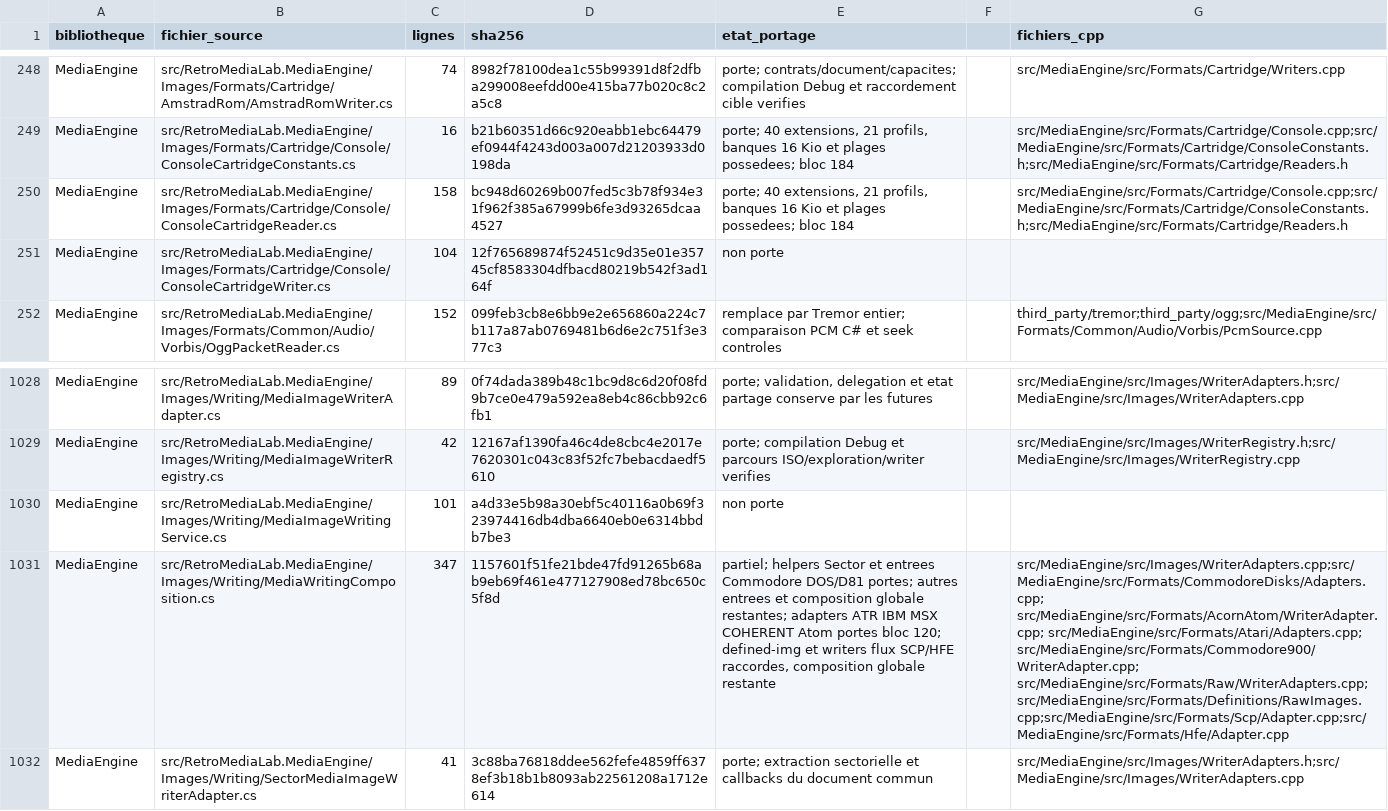
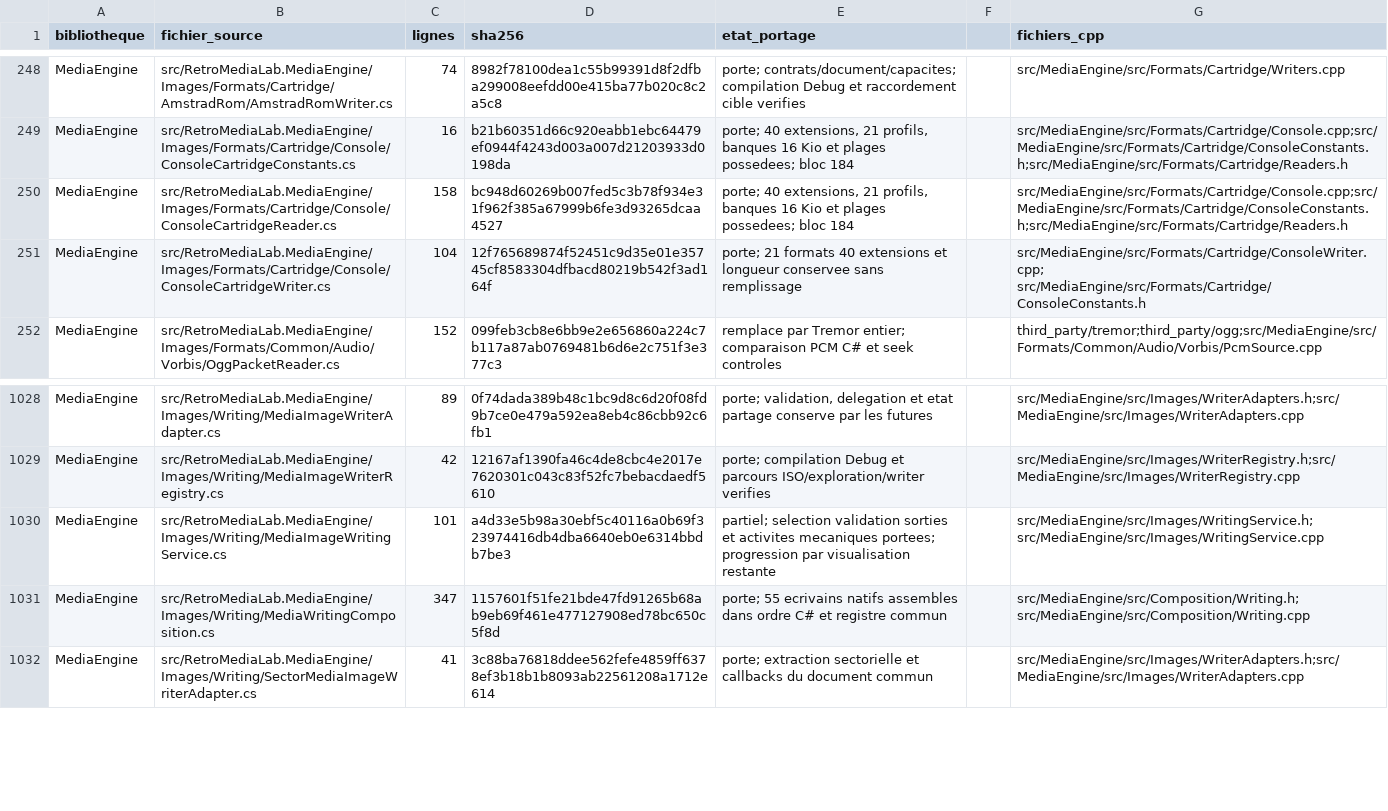
Before and after one commit to overthetop78/Retro-Media-Lab_CPP, a CSV file: docs/references/retro-media-lab/media/inventaire-csharp.csv, drawn as a sheet; only a part is shown, gaps mark what is left out; the diff names each change by its address in the sheet, - before the commit and + after, or states it on an @@ line.

Commit message:
Assemble 55 image writers and connect central writing service

```diff
--- a/docs/references/retro-media-lab/media/inventaire-csharp.csv
+++ b/docs/references/retro-media-lab/media/inventaire-csharp.csv
-E251 (etat_portage): non porte
+E251 (etat_portage): porte; 21 formats 40 extensions et longueur conservee sans remplissage
-G251 (fichiers_cpp): (empty)
+G251 (fichiers_cpp): src/MediaEngine/src/Formats/Cartridge/ConsoleWriter.cpp; src/MediaEngine/src/Formats/Cartridge/ConsoleConstants.h
-E1030 (etat_portage): non porte
+E1030 (etat_portage): partiel; selection validation sorties et activites mecaniques portees; progression par visualisation restante
-G1030 (fichiers_cpp): (empty)
+G1030 (fichiers_cpp): src/MediaEngine/src/Images/WritingService.h; src/MediaEngine/src/Images/WritingService.cpp
-E1031 (etat_portage): partiel; helpers Sector et entrees Commodore DOS/D81 portes; autres entrees et composition globale restantes; adapters ATR IBM MSX COHERENT Atom portes bloc 120; defined-img et writers flux SCP/HFE raccordes, composition globale restante
+E1031 (etat_portage): porte; 55 ecrivains natifs assembles dans ordre C# et registre commun
-G1031 (fichiers_cpp): src/MediaEngine/src/Images/WriterAdapters.cpp;src/MediaEngine/src/Formats/CommodoreDisks/Adapters.cpp; src/MediaEngine/src/Formats/AcornAtom/WriterAdapter.cpp; src/MediaEngine/src/Formats/Atari/Adapters.cpp; src/MediaEngine/src/Formats/Commodore900/WriterAdapter.cpp; src/MediaEngine/src/Formats/Raw/WriterAdapters.cpp;src/MediaEngine/src/Formats/Definitions/RawImages.cpp;src/MediaEngine/src/Formats/Scp/Adapter.cpp;src/MediaEngine/src/Formats/Hfe/Adapter.cpp
+G1031 (fichiers_cpp): src/MediaEngine/src/Composition/Writing.h; src/MediaEngine/src/Composition/Writing.cpp
```
Also changed, not shown: 47 other files.
